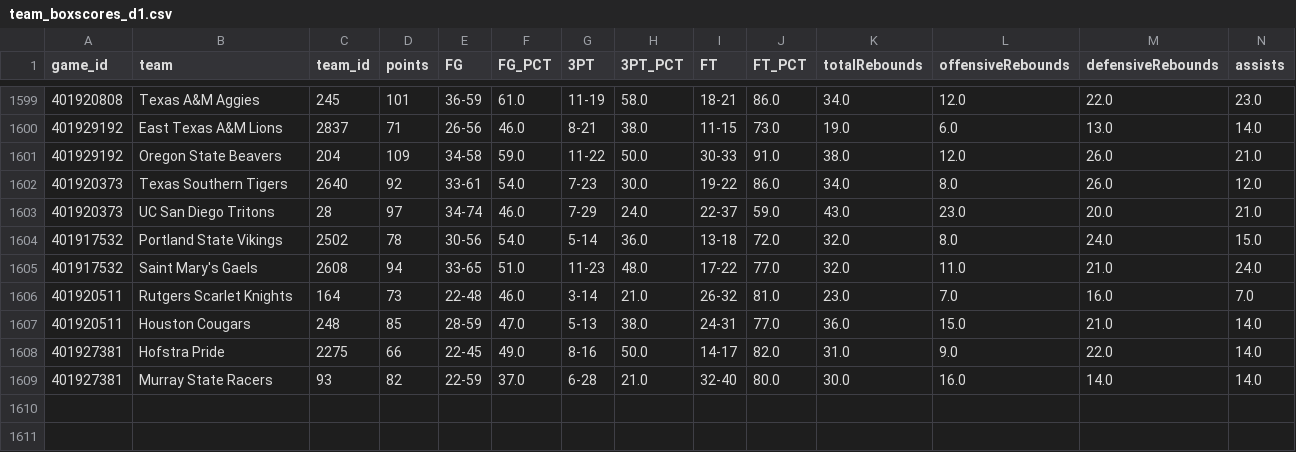
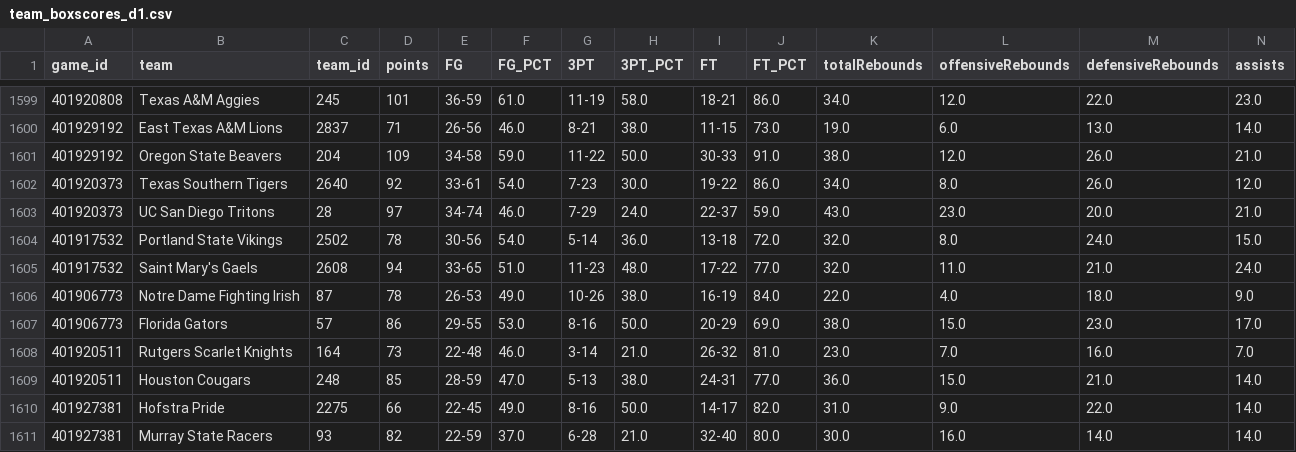
Before and after one commit to cashcarpenter14-ui/cbb-analytics-site, a CSV file: raw_data/2026_27/team_boxscores_d1.csv, drawn as a sheet; only a part is shown, gaps mark what is left out; rows hold the shown columns only; the diff names each change by its address in the sheet, - before the commit and + after, or states it on an @@ line.

```diff
--- a/raw_data/2026_27/team_boxscores_d1.csv
+++ b/raw_data/2026_27/team_boxscores_d1.csv
+row 1606: 401906773 | Notre Dame Fighting Irish | 87 | 78 | 26-53 | 49.0 | 10-26 | 38.0 | 16-19 | 84.0 | 22.0 | 4.0 | 18.0 | 9.0
+row 1607: 401906773 | Florida Gators | 57 | 86 | 29-55 | 53.0 | 8-16 | 50.0 | 20-29 | 69.0 | 38.0 | 15.0 | 23.0 | 17.0
```
Also changed, not shown: data/2026_27_candidate/team_rankings.csv, data/2026_27_candidate/team_stats_current.csv, 4 other files.
